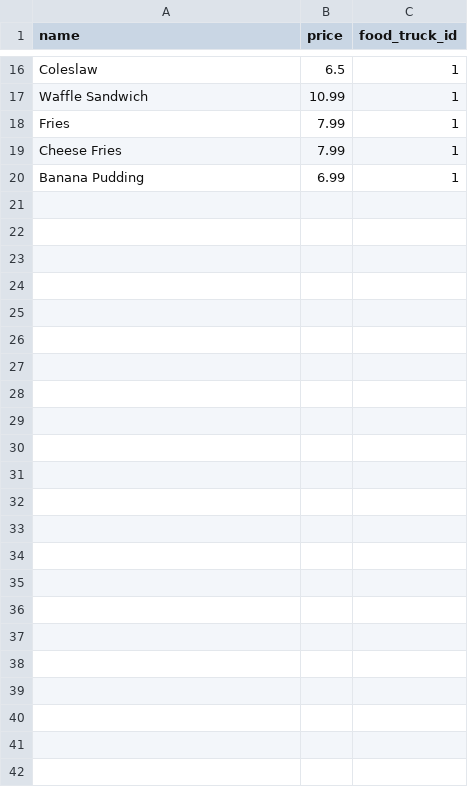
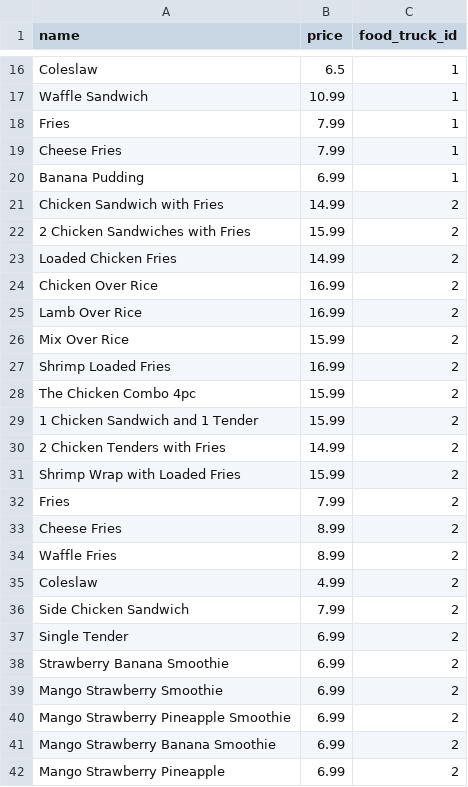
Before and after one commit to CodingDave885/Food-Truck-Finder, a CSV file: data/menu_items.csv, drawn as a sheet; only a part is shown, gaps mark what is left out; the diff names each change by its address in the sheet, - before the commit and + after, or states it on an @@ line.

Commit message:
Added Chicken Land Menu Items

```diff
--- a/data/menu_items.csv
+++ b/data/menu_items.csv
+row 21: Chicken Sandwich with Fries | 14.99 | 2
+row 22: 2 Chicken Sandwiches with Fries | 15.99 | 2
+row 23: Loaded Chicken Fries | 14.99 | 2
+row 24: Chicken Over Rice | 16.99 | 2
+row 25: Lamb Over Rice | 16.99 | 2
+row 26: Mix Over Rice | 15.99 | 2
+row 27: Shrimp Loaded Fries | 16.99 | 2
+row 28: The Chicken Combo 4pc | 15.99 | 2
+row 29: 1 Chicken Sandwich and 1 Tender | 15.99 | 2
+row 30: 2 Chicken Tenders with Fries | 14.99 | 2
+row 31: Shrimp Wrap with Loaded Fries | 15.99 | 2
+row 32: Fries | 7.99 | 2
+row 33: Cheese Fries | 8.99 | 2
+row 34: Waffle Fries | 8.99 | 2
+row 35: Coleslaw | 4.99 | 2
+row 36: Side Chicken Sandwich | 7.99 | 2
+row 37: Single Tender | 6.99 | 2
+row 38: Strawberry Banana Smoothie | 6.99 | 2
+row 39: Mango Strawberry Smoothie | 6.99 | 2
+row 40: Mango Strawberry Pineapple Smoothie | 6.99 | 2
+row 41: Mango Strawberry Banana Smoothie | 6.99 | 2
+row 42: Mango Strawberry Pineapple | 6.99 | 2
```
